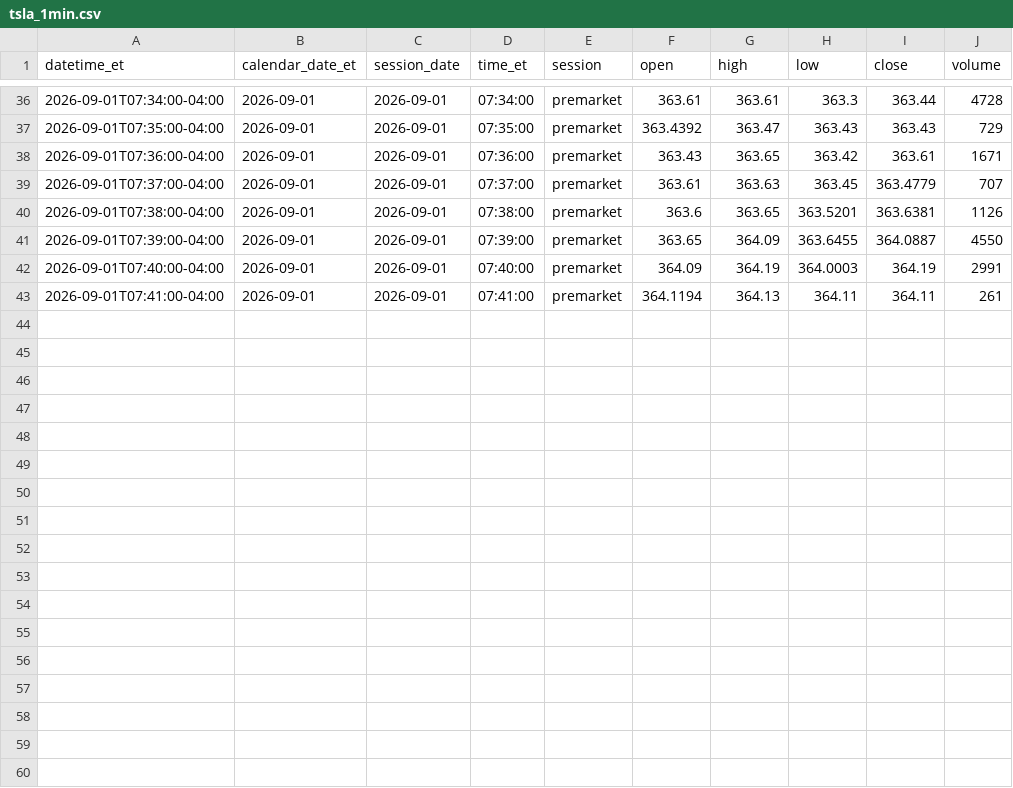
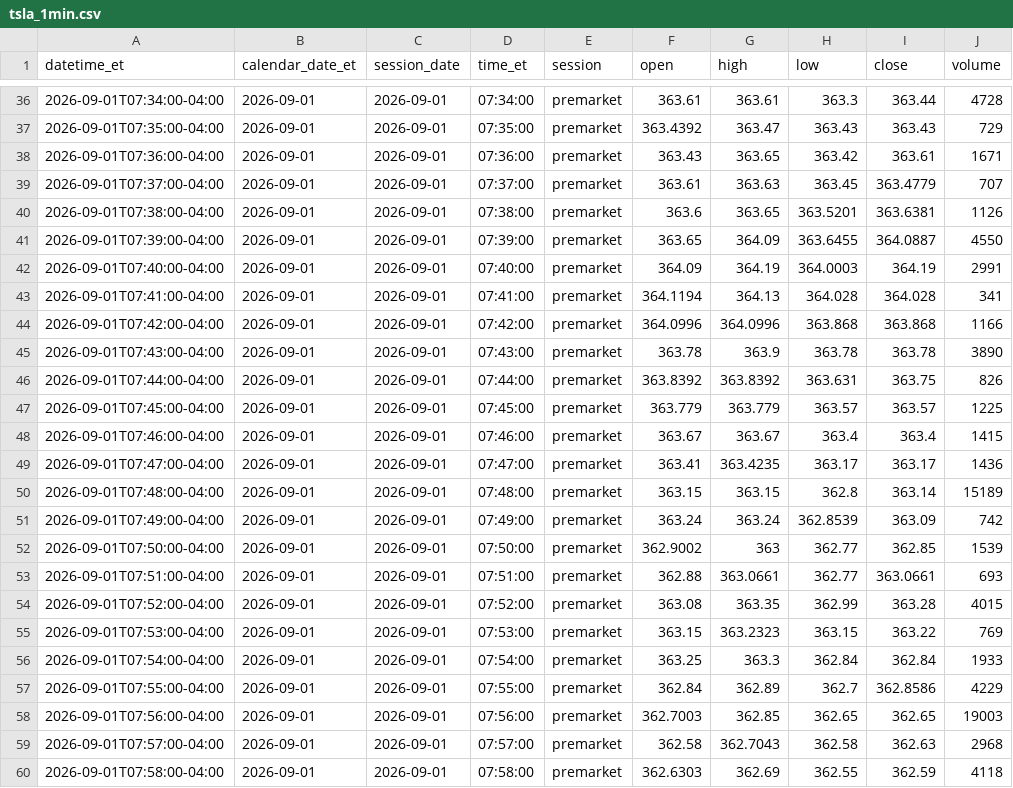
Before and after one commit to senthilaimhighrealty/tsla-chatgpt-primary, a CSV file: tsla_1min.csv, drawn as a sheet; only a part is shown, gaps mark what is left out.

Commit message:
schwab v2 truncate+load current session 2026-09-01 rows=59

```diff
--- a/tsla_1min.csv
+++ b/tsla_1min.csv
@@ -42,2 +42,19 @@ datetime_et,calendar_date_et,session_date,time_et,session,open,high,low,close,vo
 2026-09-01T07:40:00-04:00,2026-09-01,2026-09-01,07:40:00,premarket,364.09,364.19,364.0003,364.19,2991
-2026-09-01T07:41:00-04:00,2026-09-01,2026-09-01,07:41:00,premarket,364.1194,364.13,364.11,364.11,261
+2026-09-01T07:41:00-04:00,2026-09-01,2026-09-01,07:41:00,premarket,364.1194,364.13,364.028,364.028,341
+2026-09-01T07:42:00-04:00,2026-09-01,2026-09-01,07:42:00,premarket,364.0996,364.0996,363.868,363.868,1166
+2026-09-01T07:43:00-04:00,2026-09-01,2026-09-01,07:43:00,premarket,363.78,363.9,363.78,363.78,3890
+2026-09-01T07:44:00-04:00,2026-09-01,2026-09-01,07:44:00,premarket,363.8392,363.8392,363.631,363.75,826
+2026-09-01T07:45:00-04:00,2026-09-01,2026-09-01,07:45:00,premarket,363.779,363.779,363.57,363.57,1225
+2026-09-01T07:46:00-04:00,2026-09-01,2026-09-01,07:46:00,premarket,363.67,363.67,363.4,363.4,1415
+2026-09-01T07:47:00-04:00,2026-09-01,2026-09-01,07:47:00,premarket,363.41,363.4235,363.17,363.17,1436
+2026-09-01T07:48:00-04:00,2026-09-01,2026-09-01,07:48:00,premarket,363.15,363.15,362.8,363.14,15189
+2026-09-01T07:49:00-04:00,2026-09-01,2026-09-01,07:49:00,premarket,363.24,363.24,362.8539,363.09,742
+2026-09-01T07:50:00-04:00,2026-09-01,2026-09-01,07:50:00,premarket,362.9002,363,362.77,362.85,1539
+2026-09-01T07:51:00-04:00,2026-09-01,2026-09-01,07:51:00,premarket,362.88,363.0661,362.77,363.0661,693
+2026-09-01T07:52:00-04:00,2026-09-01,2026-09-01,07:52:00,premarket,363.08,363.35,362.99,363.28,4015
+2026-09-01T07:53:00-04:00,2026-09-01,2026-09-01,07:53:00,premarket,363.15,363.2323,363.15,363.22,769
+2026-09-01T07:54:00-04:00,2026-09-01,2026-09-01,07:54:00,premarket,363.25,363.3,362.84,362.84,1933
+2026-09-01T07:55:00-04:00,2026-09-01,2026-09-01,07:55:00,premarket,362.84,362.89,362.7,362.8586,4229
+2026-09-01T07:56:00-04:00,2026-09-01,2026-09-01,07:56:00,premarket,362.7003,362.85,362.65,362.65,19003
+2026-09-01T07:57:00-04:00,2026-09-01,2026-09-01,07:57:00,premarket,362.58,362.7043,362.58,362.63,2968
+2026-09-01T07:58:00-04:00,2026-09-01,2026-09-01,07:58:00,premarket,362.6303,362.69,362.55,362.59,4118
```
